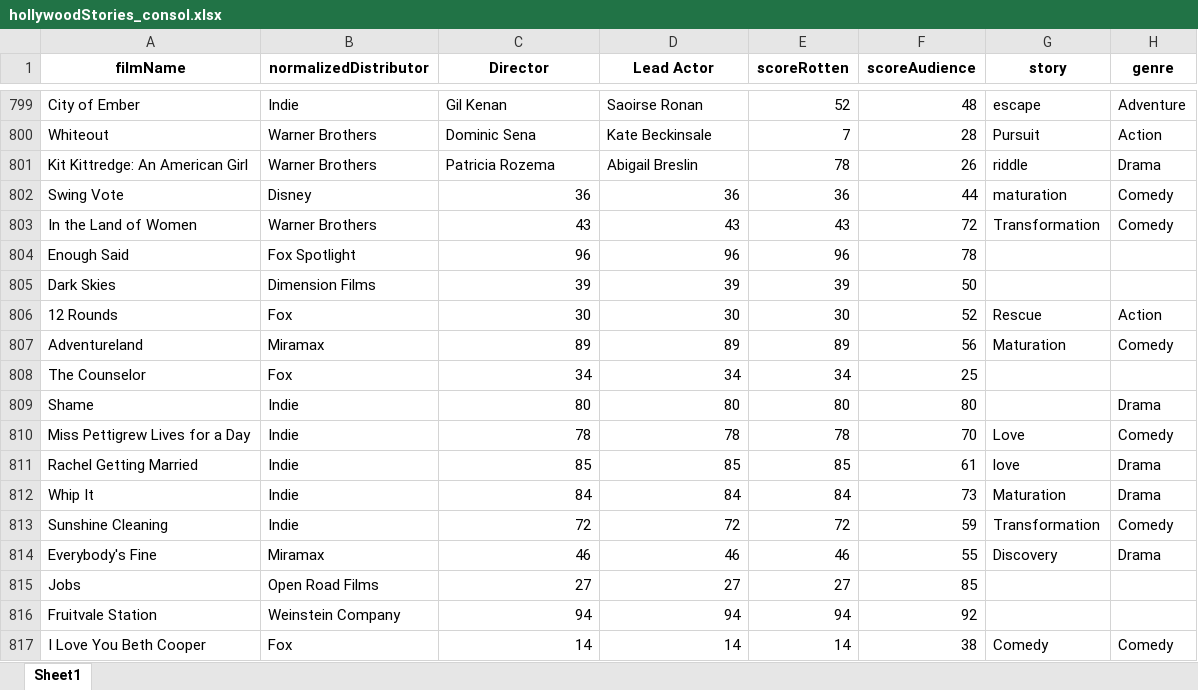
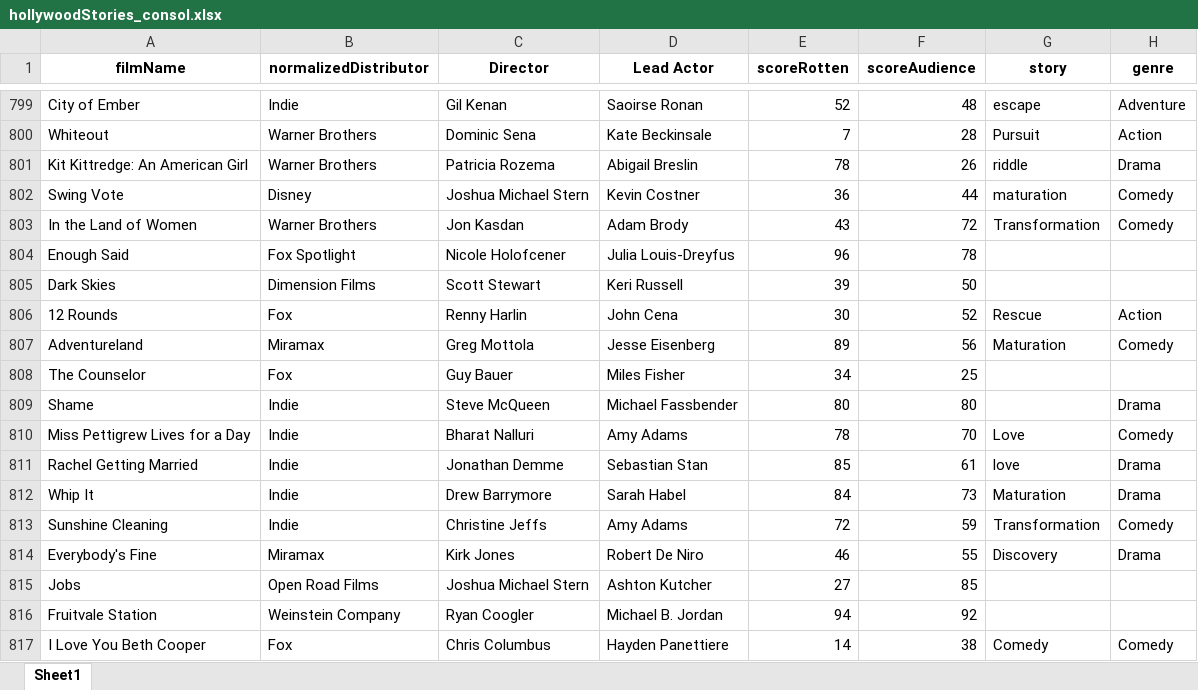
Before and after one commit to nscsekharucb/w209-movies, an Excel workbook: data/hollywoodStories_consol.xlsx, sheet Sheet1, drawn as a sheet; only a part is shown, gaps mark what is left out; values as stored, in another font and other column widths than the file's, no borders; the diff covers the shown part only; the diff names each change by its address in the sheet, - before the commit and + after, or states it on an @@ line.

```diff
--- a/data/hollywoodStories_consol.xlsx (sheet Sheet1)
+++ b/data/hollywoodStories_consol.xlsx (sheet Sheet1)
-C802 (Director): 36
+C802 (Director): Joshua Michael Stern
-D802 (Lead Actor): 36
+D802 (Lead Actor): Kevin Costner
-C803 (Director): 43
+C803 (Director): Jon Kasdan
-D803 (Lead Actor): 43
+D803 (Lead Actor): Adam Brody
-C804 (Director): 96
+C804 (Director): Nicole Holofcener
-D804 (Lead Actor): 96
+D804 (Lead Actor): Julia Louis-Dreyfus
-C805 (Director): 39
+C805 (Director): Scott Stewart
-D805 (Lead Actor): 39
+D805 (Lead Actor): Keri Russell
-C806 (Director): 30
+C806 (Director): Renny Harlin
-D806 (Lead Actor): 30
+D806 (Lead Actor): John Cena
-C807 (Director): 89
+C807 (Director): Greg Mottola
-D807 (Lead Actor): 89
+D807 (Lead Actor): Jesse Eisenberg
-C808 (Director): 34
+C808 (Director): Guy Bauer
-D808 (Lead Actor): 34
+D808 (Lead Actor): Miles Fisher
-C809 (Director): 80
+C809 (Director): Steve McQueen
-D809 (Lead Actor): 80
+D809 (Lead Actor): Michael Fassbender
-C810 (Director): 78
+C810 (Director): Bharat Nalluri
-D810 (Lead Actor): 78
+D810 (Lead Actor): Amy Adams
-C811 (Director): 85
+C811 (Director): Jonathan Demme
-D811 (Lead Actor): 85
+D811 (Lead Actor): Sebastian Stan
-C812 (Director): 84
+C812 (Director): Drew Barrymore
-D812 (Lead Actor): 84
+D812 (Lead Actor): Sarah Habel
-C813 (Director): 72
+C813 (Director): Christine Jeffs
-D813 (Lead Actor): 72
+D813 (Lead Actor): Amy Adams
-C814 (Director): 46
+C814 (Director): Kirk Jones
-D814 (Lead Actor): 46
+D814 (Lead Actor): Robert De Niro
-C815 (Director): 27
+C815 (Director): Joshua Michael Stern
-D815 (Lead Actor): 27
+D815 (Lead Actor): Ashton Kutcher
-C816 (Director): 94
+C816 (Director): Ryan Coogler
-D816 (Lead Actor): 94
+D816 (Lead Actor): Michael B. Jordan
-C817 (Director): 14
+C817 (Director): Chris Columbus
-D817 (Lead Actor): 14
+D817 (Lead Actor): Hayden Panettiere
```
Also changed, not shown: 5 removed rows and 368 edited cells elsewhere in this sheet, python/Dirs_and_Actors.xlsx.
